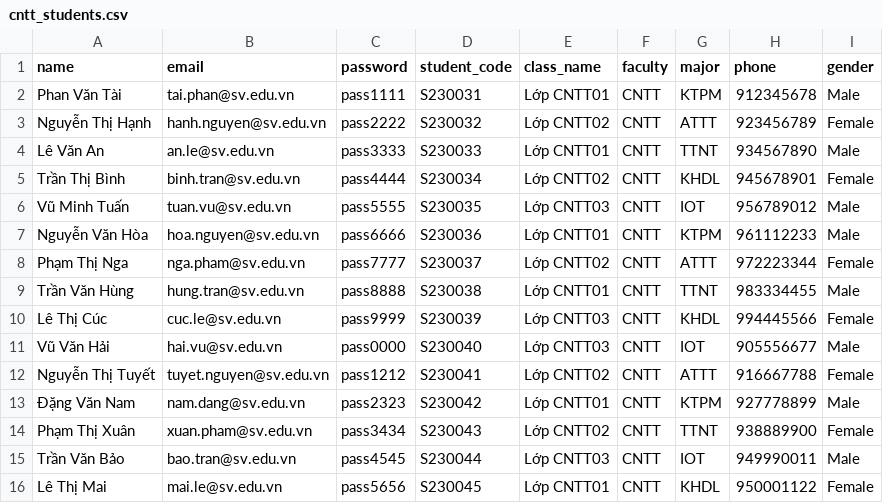
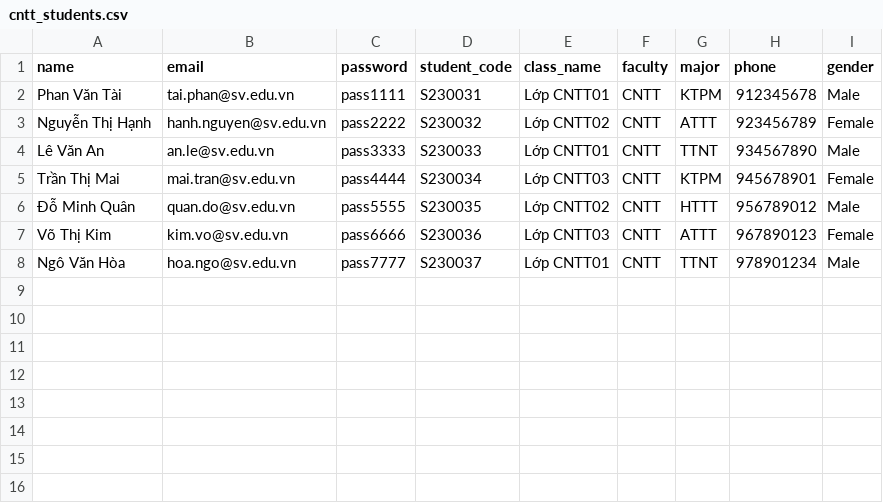
Before and after one commit to Phucdanghoc/research-project-system, a CSV file: cntt_students.csv, drawn as a sheet.

```diff
--- a/cntt_students.csv
+++ b/cntt_students.csv
@@ -4,13 +4,5 @@ Nguyễn Thị Hạnh,hanh.nguyen@sv.edu.vn,pass2222,S230032,Lớp CNTT02,CNTT,A
 Lê Văn An,an.le@sv.edu.vn,pass3333,S230033,Lớp CNTT01,CNTT,TTNT,934567890,Male
-Trần Thị Bình,binh.tran@sv.edu.vn,pass4444,S230034,Lớp CNTT02,CNTT,KHDL,945678901,Female
-Vũ Minh Tuấn,tuan.vu@sv.edu.vn,pass5555,S230035,Lớp CNTT03,CNTT,IOT,956789012,Male
-Nguyễn Văn Hòa,hoa.nguyen@sv.edu.vn,pass6666,S230036,Lớp CNTT01,CNTT,KTPM,961112233,Male
-Phạm Thị Nga,nga.pham@sv.edu.vn,pass7777,S230037,Lớp CNTT02,CNTT,ATTT,972223344,Female
-Trần Văn Hùng,hung.tran@sv.edu.vn,pass8888,S230038,Lớp CNTT01,CNTT,TTNT,983334455,Male
-Lê Thị Cúc,cuc.le@sv.edu.vn,pass9999,S230039,Lớp CNTT03,CNTT,KHDL,994445566,Female
-Vũ Văn Hải,hai.vu@sv.edu.vn,pass0000,S230040,Lớp CNTT03,CNTT,IOT,905556677,Male
-Nguyễn Thị Tuyết,tuyet.nguyen@sv.edu.vn,pass1212,S230041,Lớp CNTT02,CNTT,ATTT,916667788,Female
-Đặng Văn Nam,nam.dang@sv.edu.vn,pass2323,S230042,Lớp CNTT01,CNTT,KTPM,927778899,Male
-Phạm Thị Xuân,xuan.pham@sv.edu.vn,pass3434,S230043,Lớp CNTT02,CNTT,TTNT,938889900,Female
-Trần Văn Bảo,bao.tran@sv.edu.vn,pass4545,S230044,Lớp CNTT03,CNTT,IOT,949990011,Male
-Lê Thị Mai,mai.le@sv.edu.vn,pass5656,S230045,Lớp CNTT01,CNTT,KHDL,950001122,Female
+Trần Thị Mai,mai.tran@sv.edu.vn,pass4444,S230034,Lớp CNTT03,CNTT,KTPM,945678901,Female
+Đỗ Minh Quân,quan.do@sv.edu.vn,pass5555,S230035,Lớp CNTT02,CNTT,HTTT,956789012,Male
+Võ Thị Kim,kim.vo@sv.edu.vn,pass6666,S230036,Lớp CNTT03,CNTT,ATTT,967890123,Female
+Ngô Văn Hòa,hoa.ngo@sv.edu.vn,pass7777,S230037,Lớp CNTT01,CNTT,TTNT,978901234,Male
```
Also changed, not shown: 29 other files.
